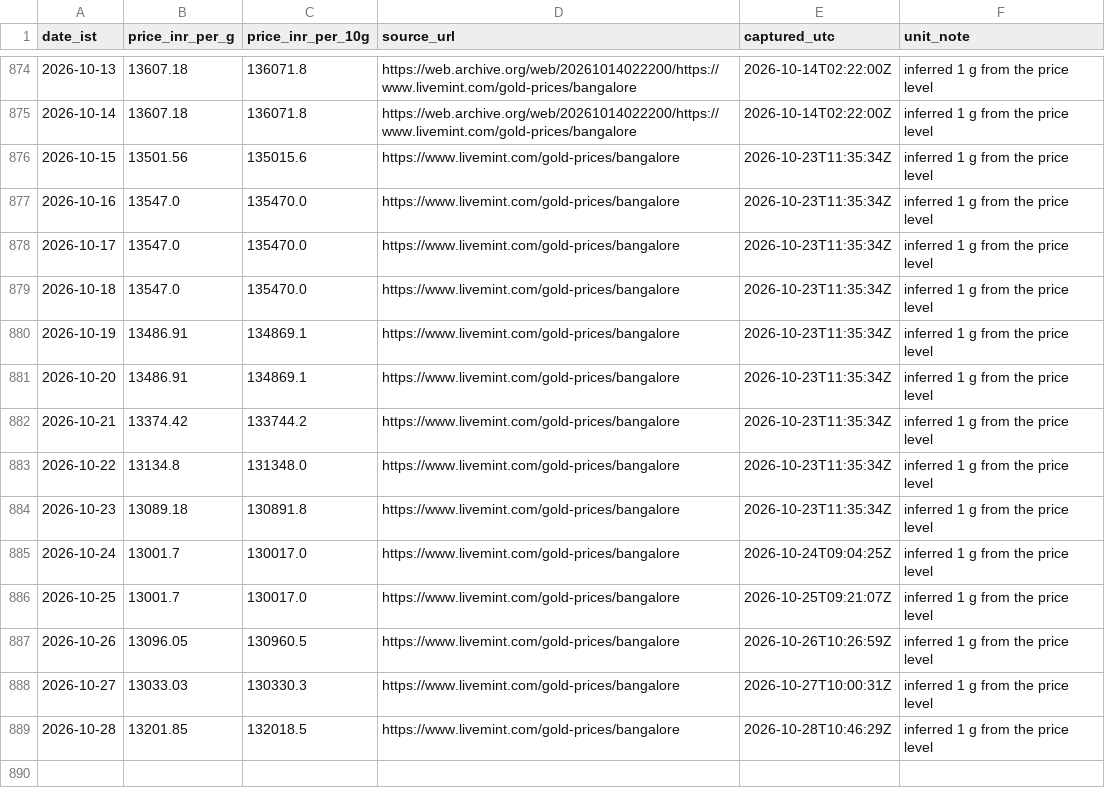
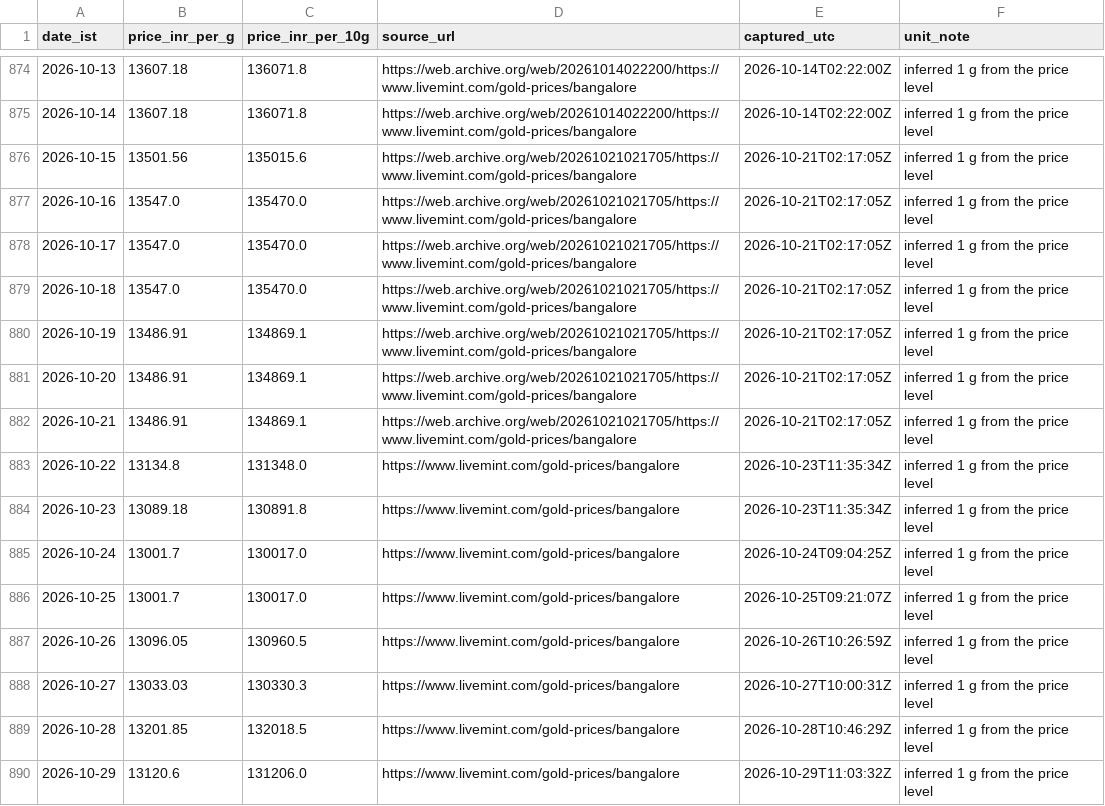
Before and after one commit to rajeshthokala10/Gold_Tracker, a CSV file: site/data/blr_22k_provenance.csv, drawn as a sheet; only a part is shown, gaps mark what is left out.

```diff
--- a/site/data/blr_22k_provenance.csv
+++ b/site/data/blr_22k_provenance.csv
@@ -875,9 +875,9 @@ date_ist,price_inr_per_g,price_inr_per_10g,source_url,captured_utc,unit_note
 2026-10-14,13607.18,136071.8,https://web.archive.org/web/20261014022200/https://www.livemint.com/gold-prices/bangalore,2026-10-14T02:22:00Z,inferred 1 g from the price level
-2026-10-15,13501.56,135015.6,https://www.livemint.com/gold-prices/bangalore,2026-10-23T11:35:34Z,inferred 1 g from the price level
-2026-10-16,13547.0,135470.0,https://www.livemint.com/gold-prices/bangalore,2026-10-23T11:35:34Z,inferred 1 g from the price level
-2026-10-17,13547.0,135470.0,https://www.livemint.com/gold-prices/bangalore,2026-10-23T11:35:34Z,inferred 1 g from the price level
-2026-10-18,13547.0,135470.0,https://www.livemint.com/gold-prices/bangalore,2026-10-23T11:35:34Z,inferred 1 g from the price level
-2026-10-19,13486.91,134869.1,https://www.livemint.com/gold-prices/bangalore,2026-10-23T11:35:34Z,inferred 1 g from the price level
-2026-10-20,13486.91,134869.1,https://www.livemint.com/gold-prices/bangalore,2026-10-23T11:35:34Z,inferred 1 g from the price level
-2026-10-21,13374.42,133744.2,https://www.livemint.com/gold-prices/bangalore,2026-10-23T11:35:34Z,inferred 1 g from the price level
+2026-10-15,13501.56,135015.6,https://web.archive.org/web/20261021021705/https://www.livemint.com/gold-prices/bangalore,2026-10-21T02:17:05Z,inferred 1 g from the price level
+2026-10-16,13547.0,135470.0,https://web.archive.org/web/20261021021705/https://www.livemint.com/gold-prices/bangalore,2026-10-21T02:17:05Z,inferred 1 g from the price level
+2026-10-17,13547.0,135470.0,https://web.archive.org/web/20261021021705/https://www.livemint.com/gold-prices/bangalore,2026-10-21T02:17:05Z,inferred 1 g from the price level
+2026-10-18,13547.0,135470.0,https://web.archive.org/web/20261021021705/https://www.livemint.com/gold-prices/bangalore,2026-10-21T02:17:05Z,inferred 1 g from the price level
+2026-10-19,13486.91,134869.1,https://web.archive.org/web/20261021021705/https://www.livemint.com/gold-prices/bangalore,2026-10-21T02:17:05Z,inferred 1 g from the price level
+2026-10-20,13486.91,134869.1,https://web.archive.org/web/20261021021705/https://www.livemint.com/gold-prices/bangalore,2026-10-21T02:17:05Z,inferred 1 g from the price level
+2026-10-21,13486.91,134869.1,https://web.archive.org/web/20261021021705/https://www.livemint.com/gold-prices/bangalore,2026-10-21T02:17:05Z,inferred 1 g from the price level
 2026-10-22,13134.8,131348.0,https://www.livemint.com/gold-prices/bangalore,2026-10-23T11:35:34Z,inferred 1 g from the price level
@@ -889 +889,2 @@ date_ist,price_inr_per_g,price_inr_per_10g,source_url,captured_utc,unit_note
 2026-10-28,13201.85,132018.5,https://www.livemint.com/gold-prices/bangalore,2026-10-28T10:46:29Z,inferred 1 g from the price level
+2026-10-29,13120.6,131206.0,https://www.livemint.com/gold-prices/bangalore,2026-10-29T11:03:32Z,inferred 1 g from the price level
```
Also changed, not shown: site/data/goldbees_daily.csv, 4 other files.
